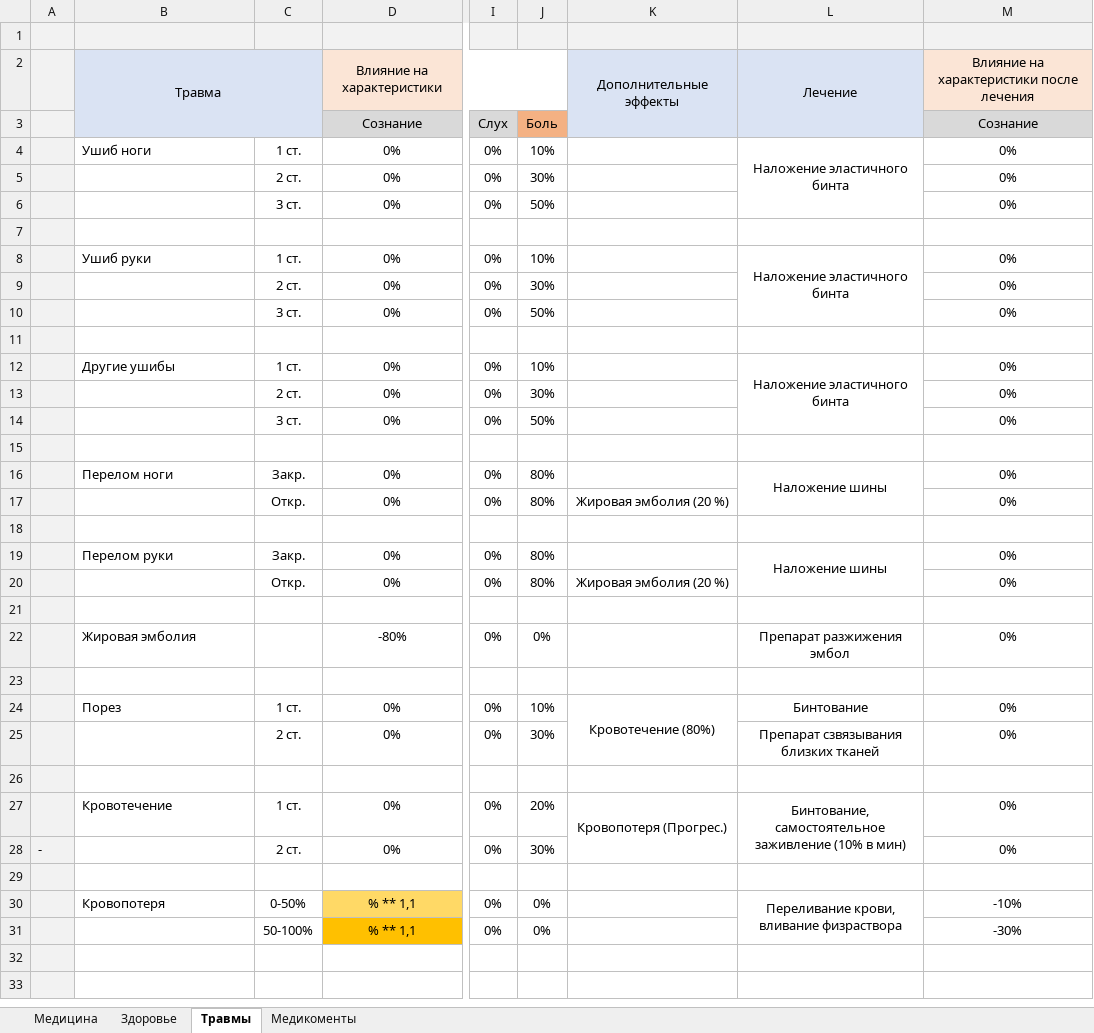
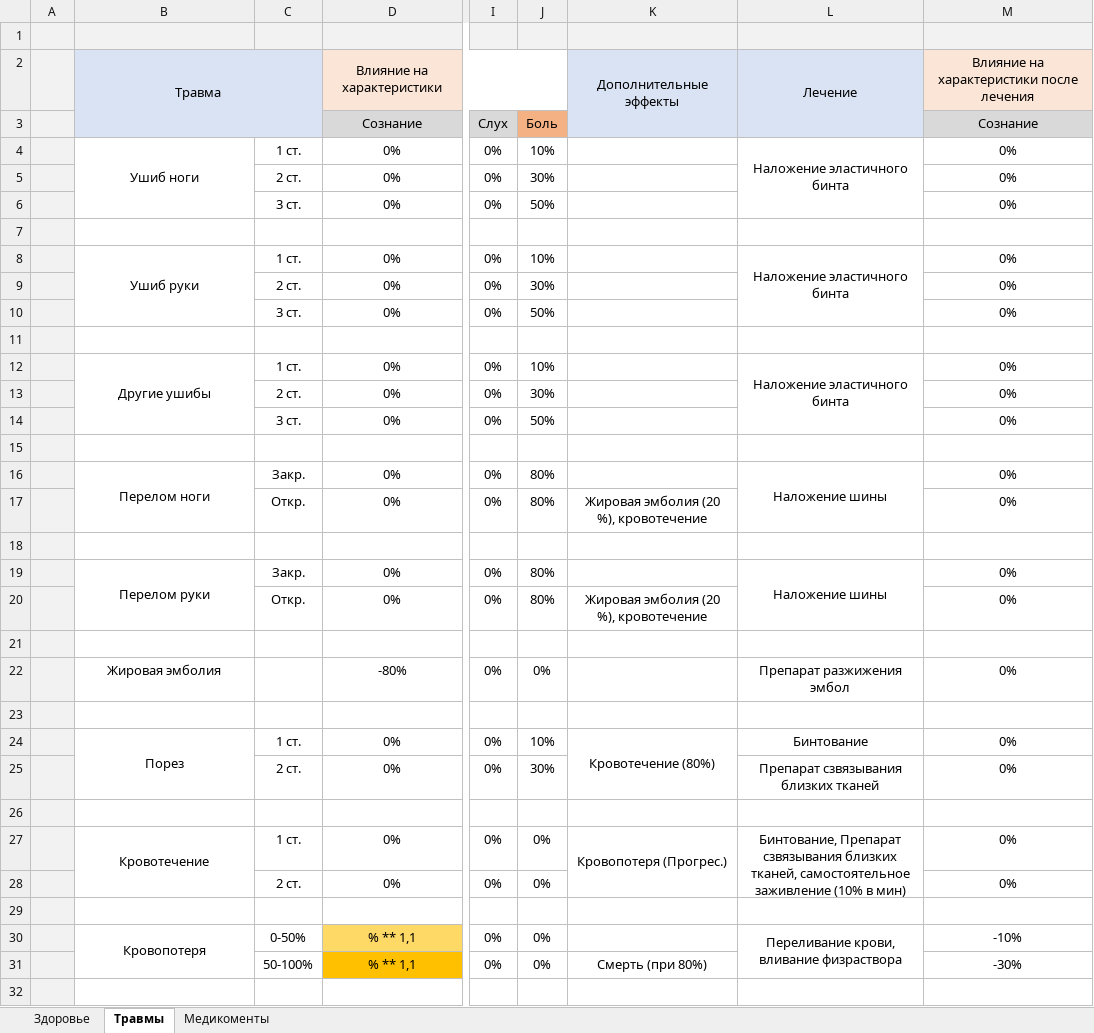
Before and after one commit to IvanLink-py/MyAmong3D, an Excel workbook: Дизайнерская документация/Медицина.xlsx, sheet Травмы, drawn as a sheet; only a part is shown, gaps mark what is left out; the shorter side is filled out with more unchanged rows; values as stored, in another font and other column widths than the file's, no borders; conditional formats not drawn; the diff covers the shown part only; the diff names each change by its address in the sheet, - before the commit and + after, or states it on an @@ line.

Commit message:
Документация способов борьбы с кровотечением

```diff
--- a/Дизайнерская документация/Медицина.xlsx (sheet Травмы)
+++ b/Дизайнерская документация/Медицина.xlsx (sheet Травмы)
-sheet tab: Медицина
-B4 alignment: left
+B4 alignment: center
+B4:B6 merged
-B8 alignment: left
+B8 alignment: center
+B8:B10 merged
-B12 alignment: left
+B12 alignment: center
+B12:B14 merged
-B16 alignment: left
+B16 alignment: center
+B16:B17 merged
-K17: Жировая эмболия (20 %)
+K17: Жировая эмболия (20 %), кровотечение
-B19 alignment: left
+B19 alignment: center
+B19:B20 merged
-K20: Жировая эмболия (20 %)
+K20: Жировая эмболия (20 %), кровотечение
-B22 alignment: left
+B22 alignment: center
-B24 alignment: left
+B24 alignment: center
+B24:B25 merged
-B27 alignment: left
+B27 alignment: center
+B27:B28 merged
-J27: 20%
+J27: 0%
-L27: Бинтование, самостоятельное заживление…
+L27: Бинтование, Препарат сзвязывания близких тканей, самостоятельное заживление…
-A28: -
+A28: (empty)
-J28: 30%
+J28: 0%
-B30 alignment: left
+B30 alignment: center
+B30:B31 merged
-K31: (empty)
+K31: Смерть (при 80%)
```
Also changed, not shown: 3 added rows, cell formats and merged cells elsewhere in this sheet, sheet Медикоменты.
